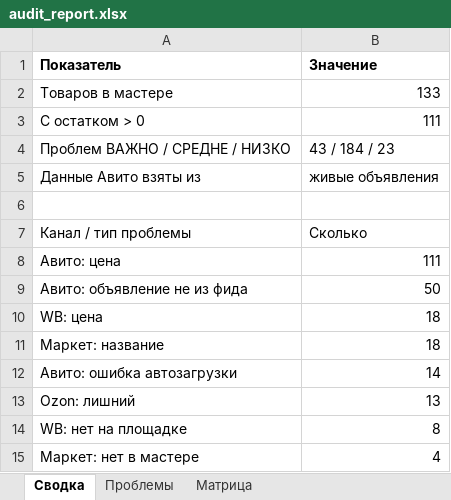
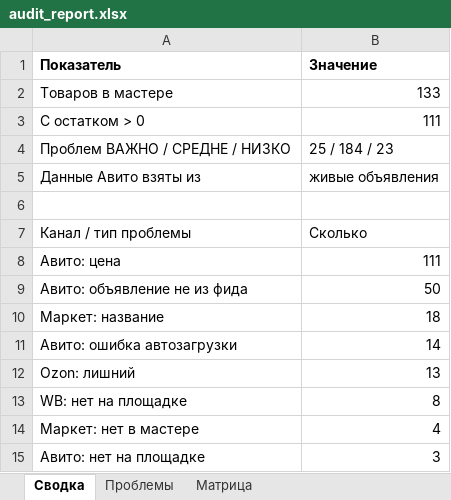
Before and after one commit to antongrigorenko844-prog/marketplace-agent, an Excel workbook: data/audit_report.xlsx, sheet Сводка, drawn as a sheet; only a part is shown; the shorter side is filled out with more unchanged rows; values as stored, in another font and other column widths than the file's, no borders; the diff names each change by its address in the sheet, - before the commit and + after, or states it on an @@ line.

```diff
--- a/data/audit_report.xlsx (sheet Сводка)
+++ b/data/audit_report.xlsx (sheet Сводка)
-B4 (Значение): 43 / 184 / 23
+B4 (Значение): 25 / 184 / 23
-row 10: WB: цена | 18
```
Also changed, not shown: sheet Проблемы, data/avito_feed.xlsx, data/master_control.xlsx, 14 other files.
